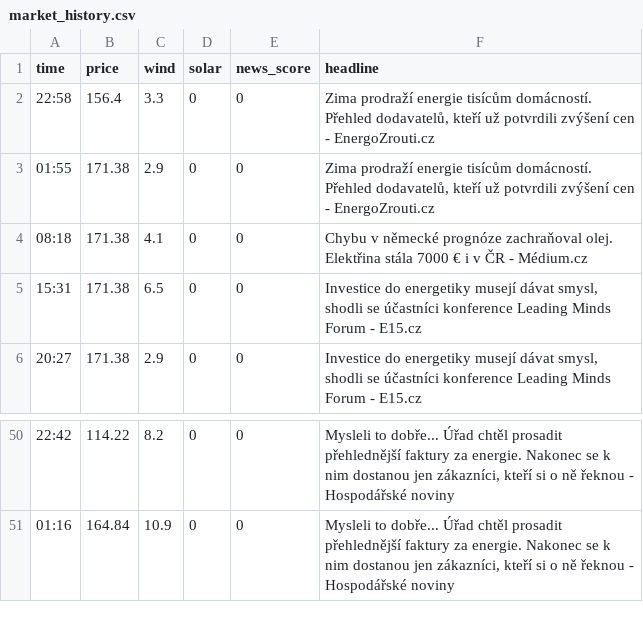
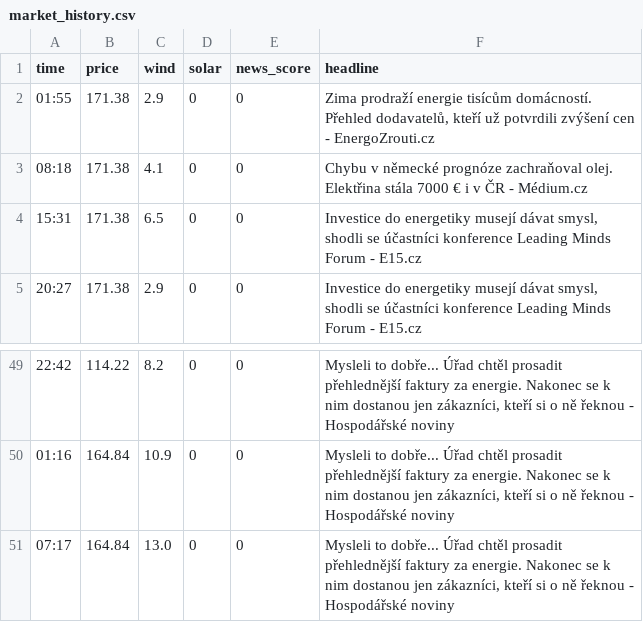
Before and after one commit to rousmartin0-netizen/energy-ai-startup, a CSV file: market_history.csv, drawn as a sheet; only a part is shown, gaps mark what is left out; removed rows and columns are numbered as before the commit, all else as after; the diff names each change by its address in the sheet, - before the commit and + after, or states it on an @@ line.

Commit message:
Update market data [skip ci]

```diff
--- a/market_history.csv
+++ b/market_history.csv
-row 2: 22:58 | 156.4 | 3.3 | 0 | 0 | Zima prodraží energie tisícům domácností. Přehled dodavatelů, kteří už potvrdili zvýšení cen - EnergoZrouti.cz
+row 51: 07:17 | 164.84 | 13.0 | 0 | 0 | Mysleli to dobře... Úřad chtěl prosadit přehlednější faktury za energie. Nakonec se k nim dostanou jen zákazníci, kteří si o ně řeknou - Hospodářské noviny
```
